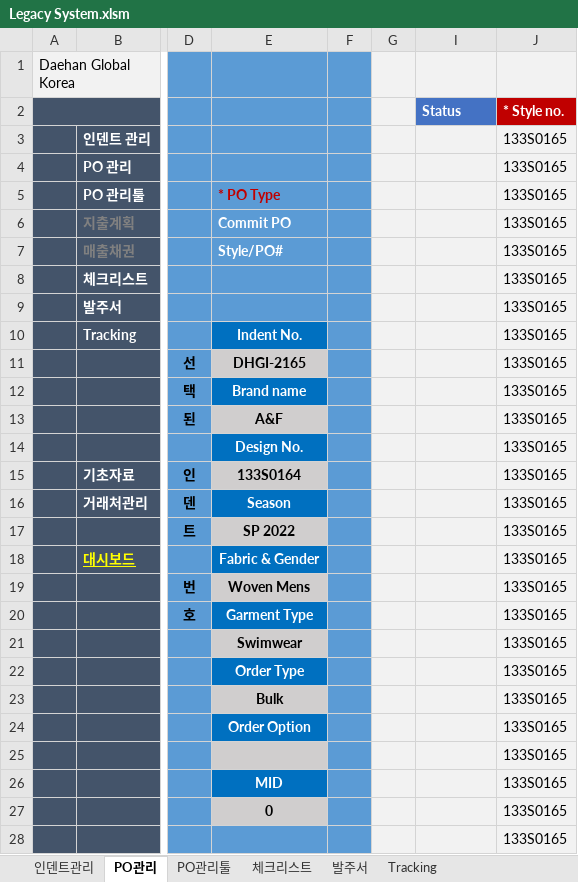
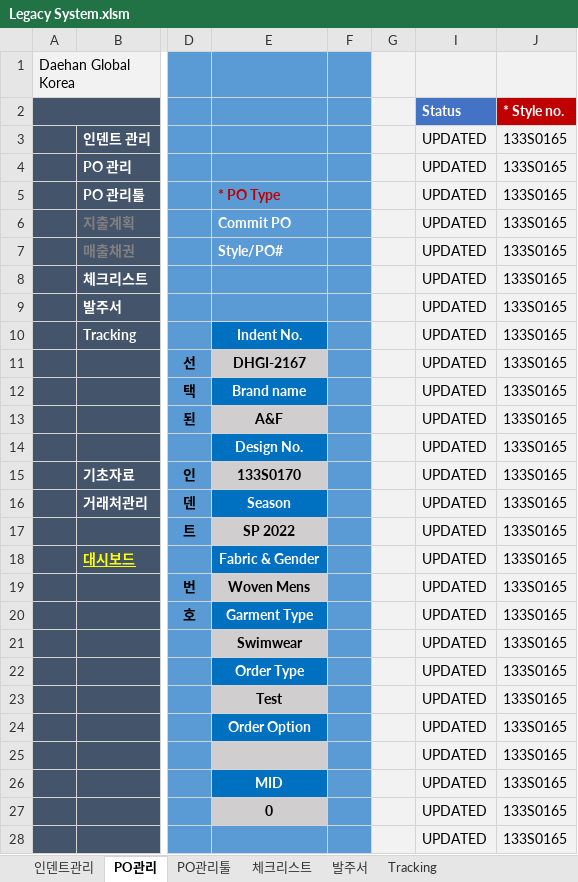
Before and after one commit to Lindo79/Trainning, an Excel workbook: Legacy System.xlsm, sheet PO관리, drawn as a sheet; only a part is shown, gaps mark what is left out; values as stored, in another font and other column widths than the file's, no borders; charts and pictures and conditional formats not drawn; the diff covers the shown part only; the diff names each change by its address in the sheet, - before the commit and + after, or states it on an @@ line.

Commit message:
Add files via upload

```diff
--- a/Legacy System.xlsm (sheet PO관리)
+++ b/Legacy System.xlsm (sheet PO관리)
-I3:I28 (Status): (empty)
+I3:I28 (Status): UPDATED
-E11: DHGI-2165
+E11: DHGI-2167
-E15: 133S0164
+E15: 133S0170
-E23: Bulk
+E23: Test
```
Also changed, not shown: 52 edited cells elsewhere in this sheet, sheet 인덴트관리, sheet 체크리스트, hidden cells.
